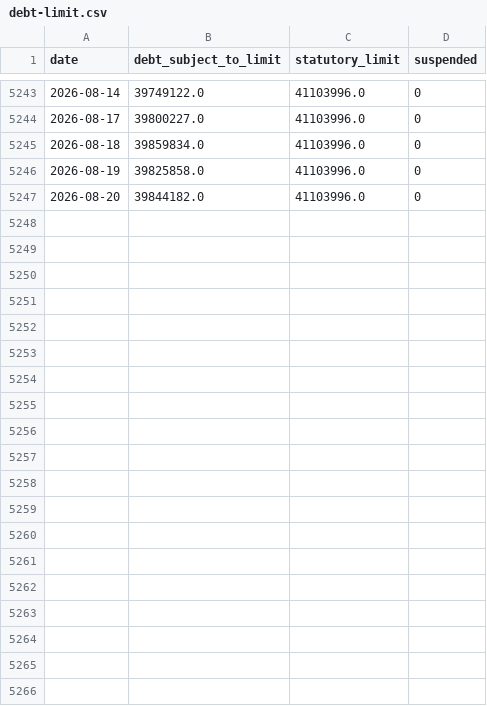
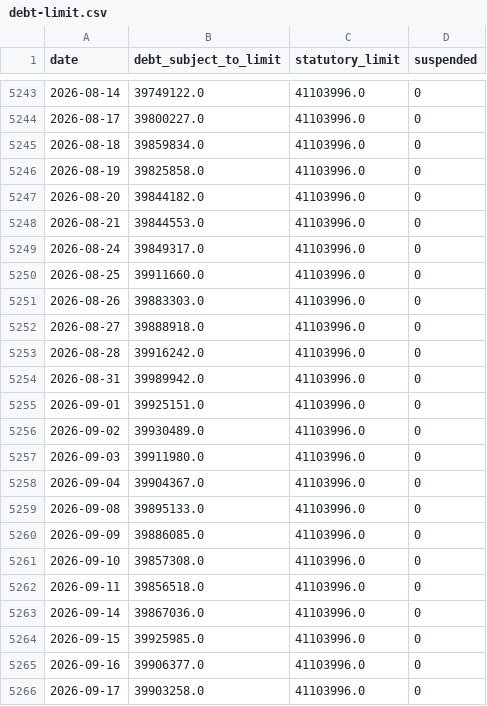
Before and after one commit to ryooan/ryanbeck-site, a CSV file: public/data/forecasting/debt-limit.csv, drawn as a sheet; only a part is shown, gaps mark what is left out; the diff covers the shown part only.

```diff
--- a/public/data/forecasting/debt-limit.csv
+++ b/public/data/forecasting/debt-limit.csv
@@ -5247 +5247,20 @@ date,debt_subject_to_limit,statutory_limit,suspended
 2026-08-20,39844182.0,41103996.0,0
+2026-08-21,39844553.0,41103996.0,0
+2026-08-24,39849317.0,41103996.0,0
+2026-08-25,39911660.0,41103996.0,0
+2026-08-26,39883303.0,41103996.0,0
+2026-08-27,39888918.0,41103996.0,0
+2026-08-28,39916242.0,41103996.0,0
+2026-08-31,39989942.0,41103996.0,0
+2026-09-01,39925151.0,41103996.0,0
+2026-09-02,39930489.0,41103996.0,0
+2026-09-03,39911980.0,41103996.0,0
+2026-09-04,39904367.0,41103996.0,0
+2026-09-08,39895133.0,41103996.0,0
+2026-09-09,39886085.0,41103996.0,0
+2026-09-10,39857308.0,41103996.0,0
+2026-09-11,39856518.0,41103996.0,0
+2026-09-14,39867036.0,41103996.0,0
+2026-09-15,39925985.0,41103996.0,0
+2026-09-16,39906377.0,41103996.0,0
+2026-09-17,39903258.0,41103996.0,0
```
Also changed, not shown: 21 added rows elsewhere in this file, public/data/forecasting/covid-weekly-admissions.csv, public/data/forecasting/flu-hospitalizations.csv, 23 other files.
